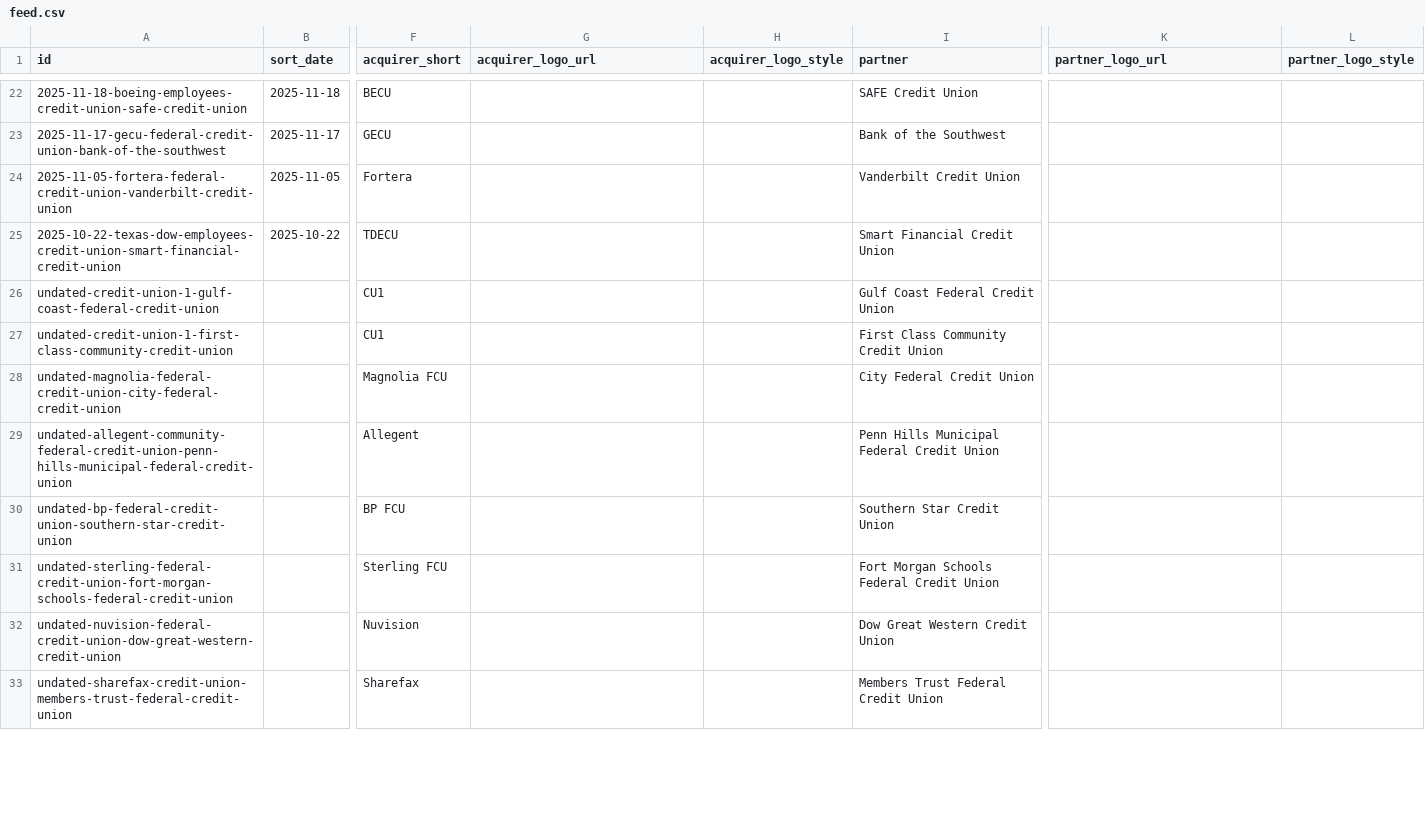
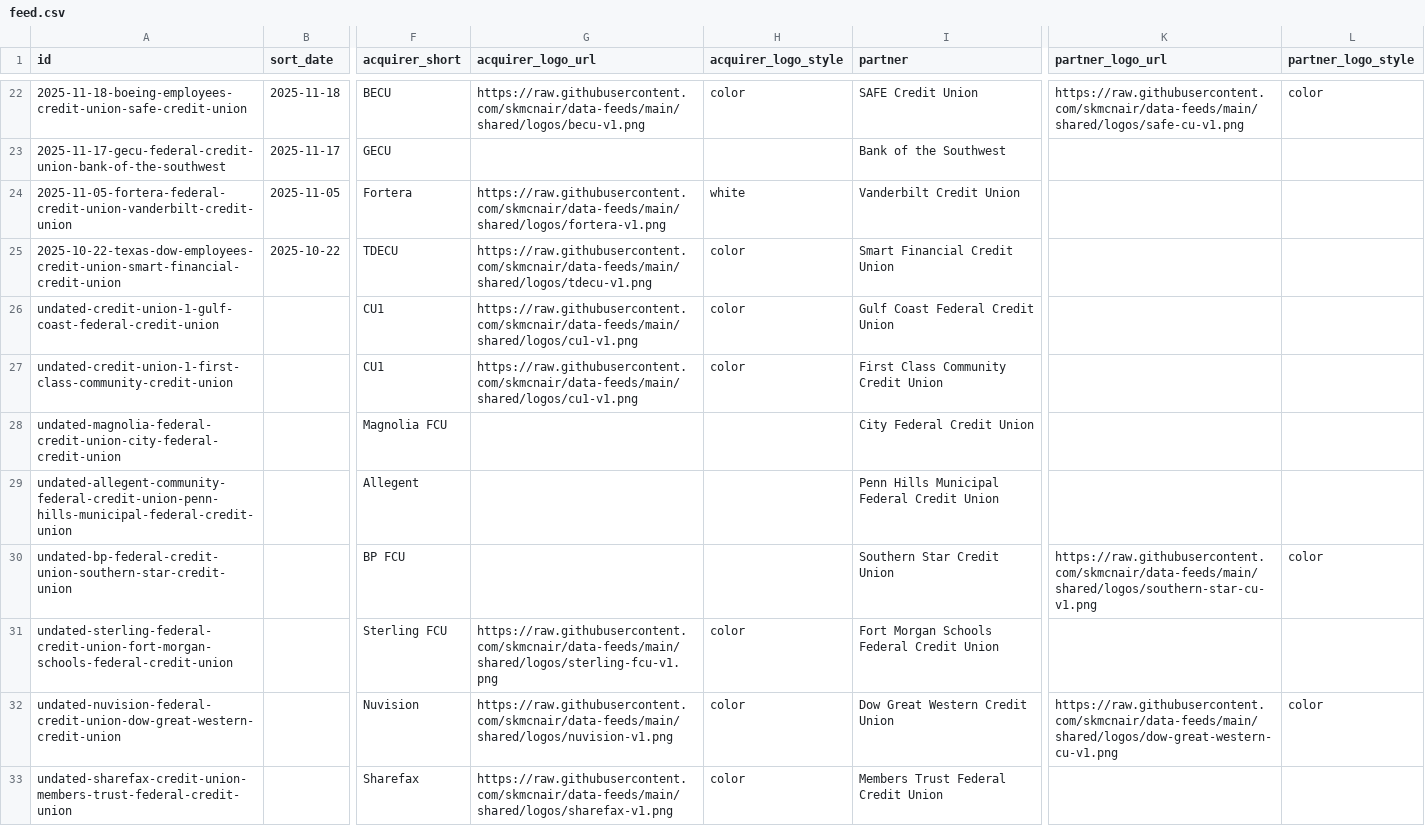
Before and after one commit to skmcnair/data-feeds, a CSV file: feeds/mergers/feed.csv, drawn as a sheet; only a part is shown, gaps mark what is left out; the diff covers the shown part only; the diff names each change by its address in the sheet, - before the commit and + after, or states it on an @@ line.

```diff
--- a/feeds/mergers/feed.csv
+++ b/feeds/mergers/feed.csv
-G22 (acquirer_logo_url): (empty)
+G22 (acquirer_logo_url): https://raw.githubusercontent.com/skmcnair/data-feeds/main/shared/logos/becu-v1.png
-H22 (acquirer_logo_style): (empty)
+H22 (acquirer_logo_style): color
-K22 (partner_logo_url): (empty)
+K22 (partner_logo_url): https://raw.githubusercontent.com/skmcnair/data-feeds/main/shared/logos/safe-cu-v1.png
-L22 (partner_logo_style): (empty)
+L22 (partner_logo_style): color
-G24 (acquirer_logo_url): (empty)
+G24 (acquirer_logo_url): https://raw.githubusercontent.com/skmcnair/data-feeds/main/shared/logos/fortera-v1.png
-H24 (acquirer_logo_style): (empty)
+H24 (acquirer_logo_style): white
-G25 (acquirer_logo_url): (empty)
+G25 (acquirer_logo_url): https://raw.githubusercontent.com/skmcnair/data-feeds/main/shared/logos/tdecu-v1.png
-H25:H27 (acquirer_logo_style): (empty)
+H25:H27 (acquirer_logo_style): color
-G26:G27 (acquirer_logo_url): (empty)
+G26:G27 (acquirer_logo_url): https://raw.githubusercontent.com/skmcnair/data-feeds/main/shared/logos/cu1-v1.png
-K30 (partner_logo_url): (empty)
+K30 (partner_logo_url): https://raw.githubusercontent.com/skmcnair/data-feeds/main/shared/logos/southern-star-cu-v1.png
-L30 (partner_logo_style): (empty)
+L30 (partner_logo_style): color
-G31 (acquirer_logo_url): (empty)
+G31 (acquirer_logo_url): https://raw.githubusercontent.com/skmcnair/data-feeds/main/shared/logos/sterling-fcu-v1.png
-H31:H33 (acquirer_logo_style): (empty)
+H31:H33 (acquirer_logo_style): color
-G32 (acquirer_logo_url): (empty)
+G32 (acquirer_logo_url): https://raw.githubusercontent.com/skmcnair/data-feeds/main/shared/logos/nuvision-v1.png
-K32 (partner_logo_url): (empty)
+K32 (partner_logo_url): https://raw.githubusercontent.com/skmcnair/data-feeds/main/shared/logos/dow-great-western-cu-v1.png
-L32 (partner_logo_style): (empty)
+L32 (partner_logo_style): color
-G33 (acquirer_logo_url): (empty)
+G33 (acquirer_logo_url): https://raw.githubusercontent.com/skmcnair/data-feeds/main/shared/logos/sharefax-v1.png
```
Also changed, not shown: 78 edited cells elsewhere in this file, 3 other files.
